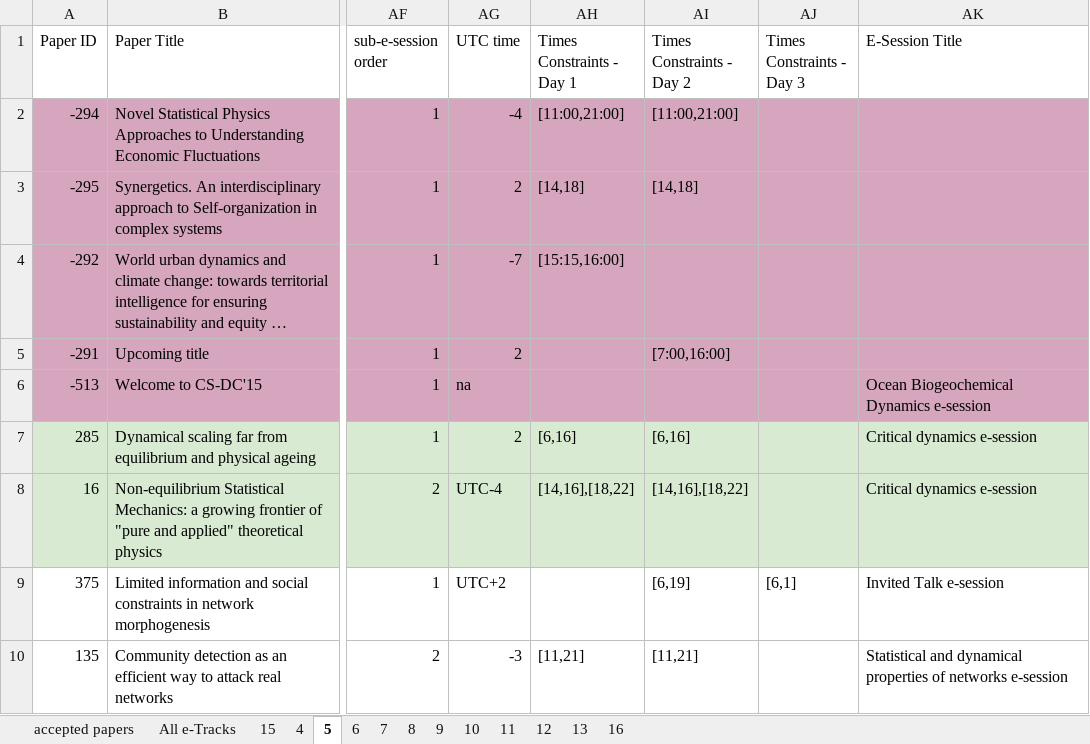
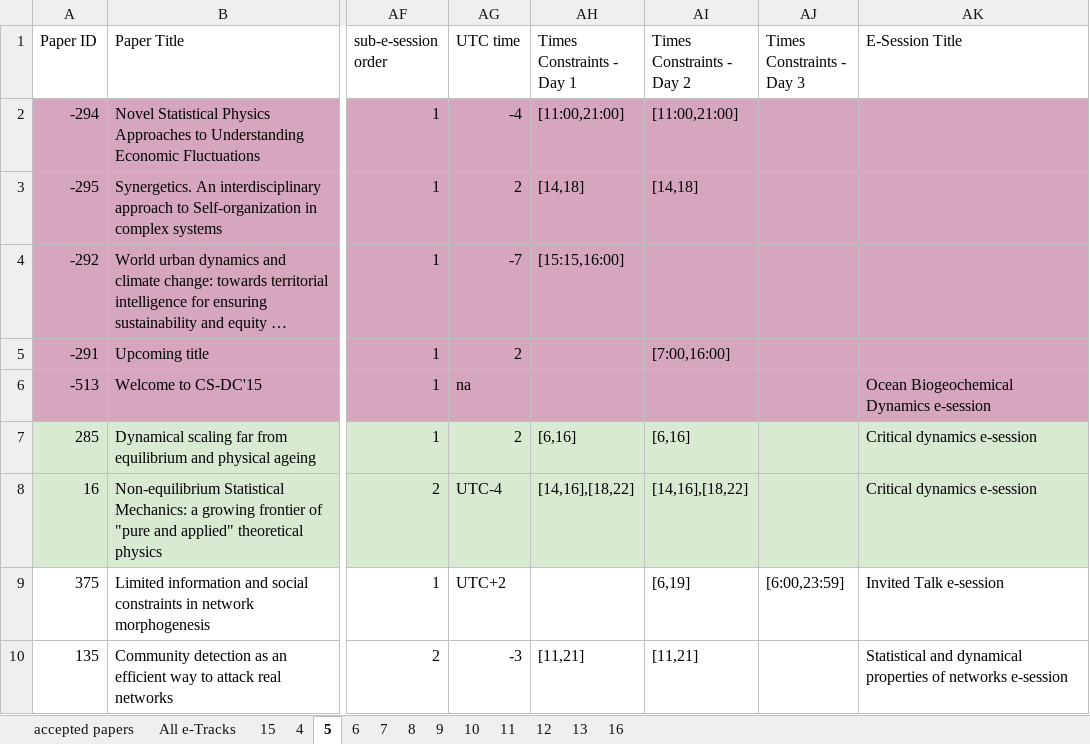
Before and after one commit to MrYawe/CS-DC17-parser, an Excel workbook: data.xlsx, sheet 5, drawn as a sheet; only a part is shown, gaps mark what is left out; long unchanged cells end in …; values as stored, in another font and other column widths than the file's, no borders; the diff names each change by its address in the sheet, - before the commit and + after, or states it on an @@ line.

```diff
--- a/data.xlsx (sheet 5)
+++ b/data.xlsx (sheet 5)
-AJ9 (Times Constraints - Day 3): [6,1]
+AJ9 (Times Constraints - Day 3): [6:00,23:59]
```
Also changed, not shown: sheet 10, 2 other files.
